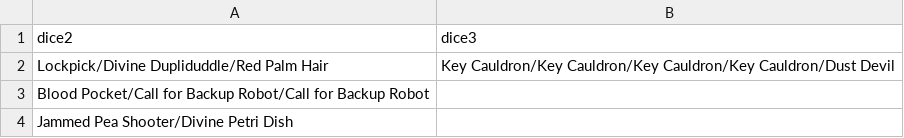
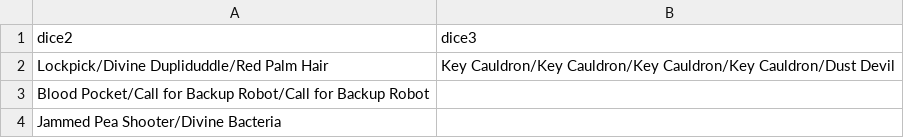
Before and after one commit to godisgoodmatt/christmasspecial, a CSV file: data/text/scripts/christmasspecial/ladyluck2_equipment.csv, drawn as a sheet.

```diff
--- a/data/text/scripts/christmasspecial/ladyluck2_equipment.csv
+++ b/data/text/scripts/christmasspecial/ladyluck2_equipment.csv
@@ -3,2 +3,2 @@ Lockpick/Divine Dupliduddle/Red Palm Hair,Key Cauldron/Key Cauldron/Key Cauldron
 Blood Pocket/Call for Backup Robot/Call for Backup Robot,
-Jammed Pea Shooter/Divine Petri Dish,
+Jammed Pea Shooter/Divine Bacteria,
```
Also changed, not shown: _append/data/text/equipment.csv.
